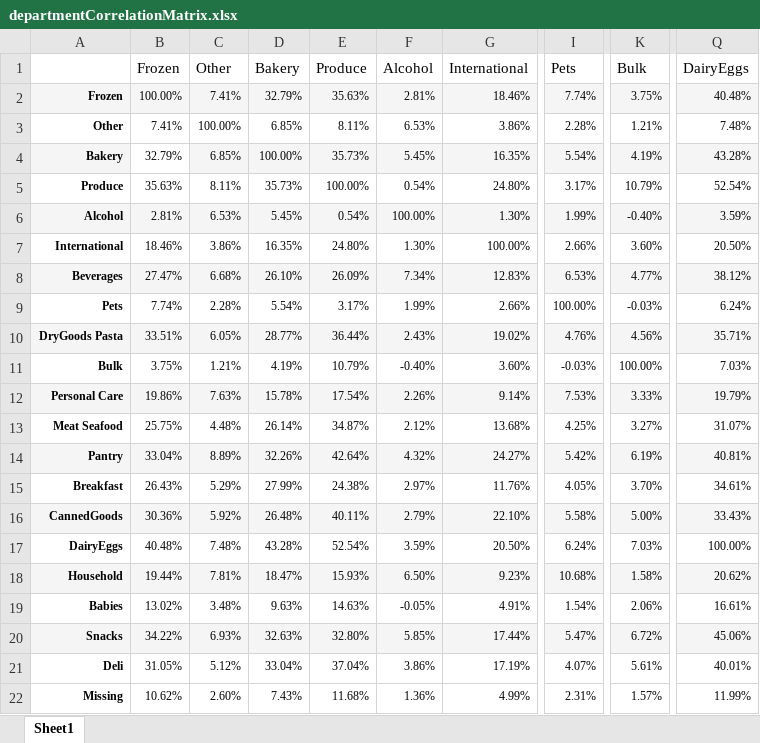
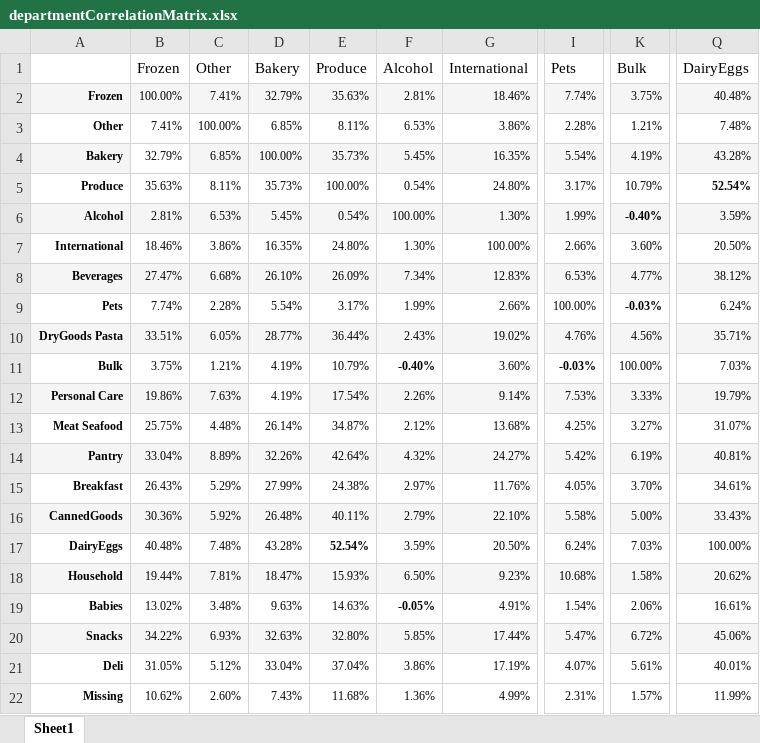
Before and after one commit to arridoarfiadi/DataAnalysisCapstoneProject, an Excel workbook: Correlation Analysis/Correlation Results/departmentCorrelationMatrix.xlsx, sheet Sheet1, drawn as a sheet; only a part is shown, gaps mark what is left out; values as stored, in another font and other column widths than the file's, no borders; conditional formats and table styles not drawn; the diff names each change by its address in the sheet, - before the commit and + after, or states it on an @@ line.

```diff
--- a/Correlation Analysis/Correlation Results/departmentCorrelationMatrix.xlsx (sheet Sheet1)
+++ b/Correlation Analysis/Correlation Results/departmentCorrelationMatrix.xlsx (sheet Sheet1)
-Q5 bold: off
+Q5 bold: on
-K6 bold: off
+K6 bold: on
-K9 bold: off
+K9 bold: on
-F11 bold: off
+F11 bold: on
-I11 bold: off
+I11 bold: on
-D12 (Bakery): 15.78%
+D12 (Bakery): 4.19%
-D12 fill: #F5F5F5
+D12 fill: none
-E17 bold: off
+E17 bold: on
-F19 bold: off
+F19 bold: on
```
Also changed, not shown: 4 other files.
